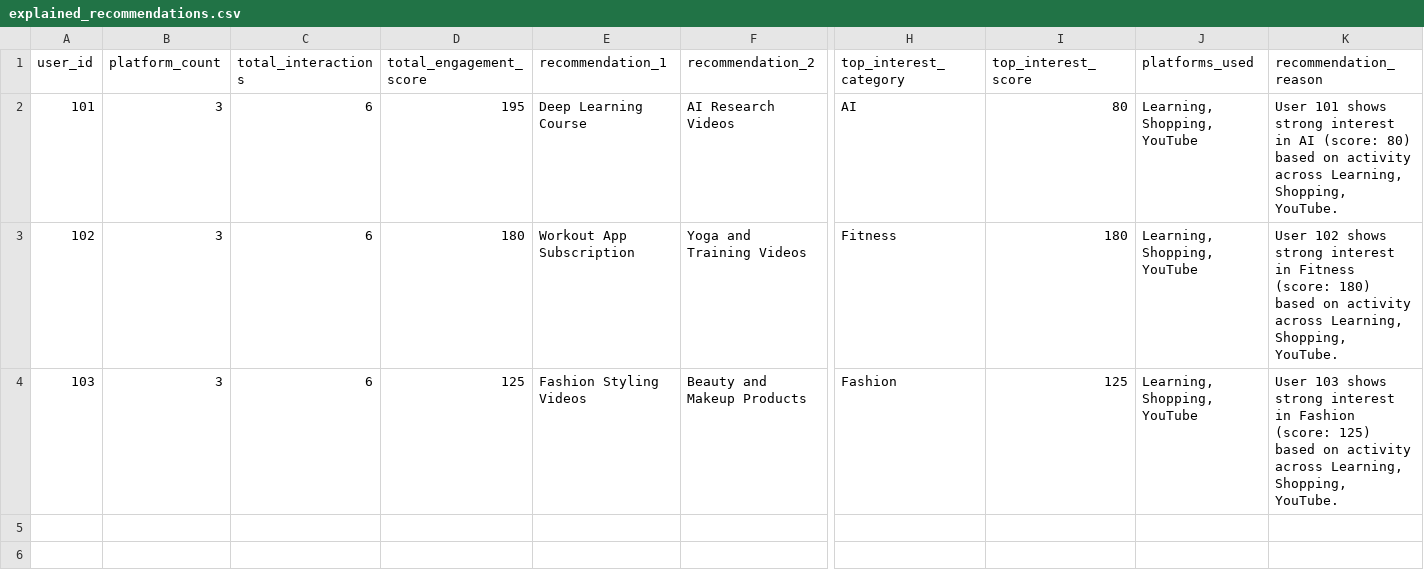
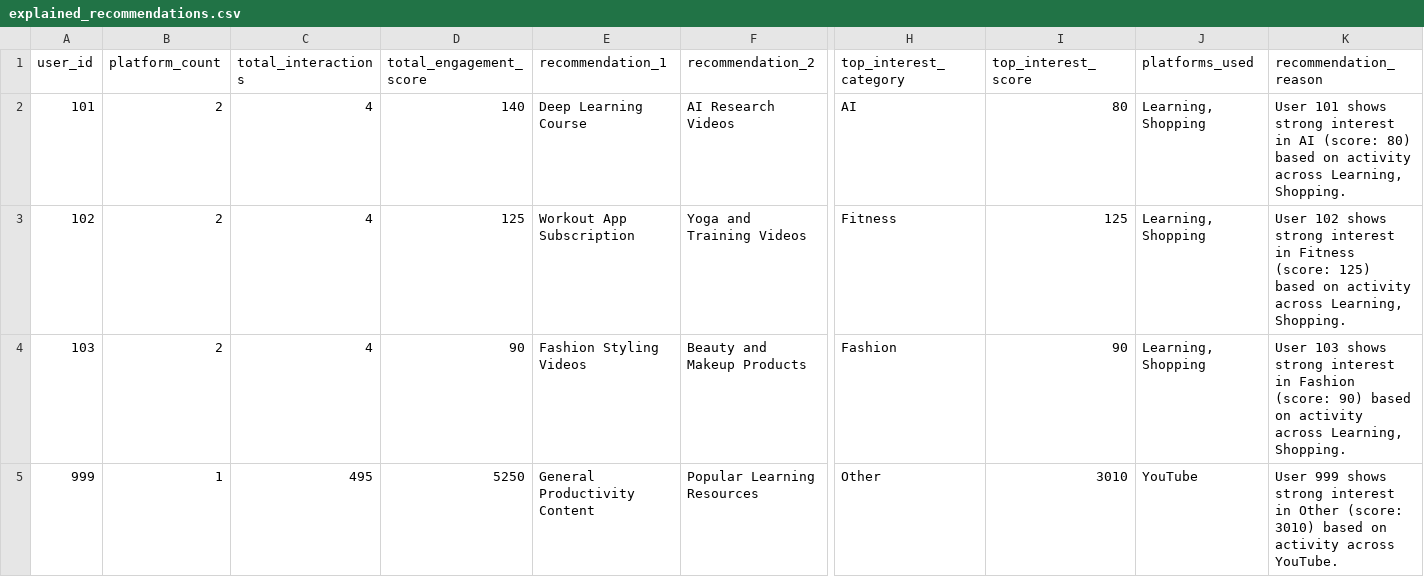
Before and after one commit to Kashmira-25/cross-platform-recommender-system, a CSV file: data/processed/explained_recommendations.csv, drawn as a sheet; only a part is shown, gaps mark what is left out; rows hold the shown columns only; the diff names each change by its address in the sheet, - before the commit and + after, or states it on an @@ line.

Commit message:
Integrated real YouTube dataset with dynamic data handling

```diff
--- a/data/processed/explained_recommendations.csv
+++ b/data/processed/explained_recommendations.csv
-B2:B4 (platform_count): 3
+B2:B4 (platform_count): 2
-C2:C4 (total_interactions): 6
+C2:C4 (total_interactions): 4
-D2 (total_engagement_score): 195
+D2 (total_engagement_score): 140
-J2:J4 (platforms_used): Learning, Shopping, YouTube
+J2:J4 (platforms_used): Learning, Shopping
-K2 (recommendation_reason): …across Learning, Shopping, YouTube.
+K2 (recommendation_reason): …across Learning, Shopping.
-D3 (total_engagement_score): 180
+D3 (total_engagement_score): 125
-I3 (top_interest_score): 180
+I3 (top_interest_score): 125
-K3 (recommendation_reason): …Fitness (score: 180) based on activity across Learning, Shopping, YouTube.
+K3 (recommendation_reason): …Fitness (score: 125) based on activity across Learning, Shopping.
-D4 (total_engagement_score): 125
+D4 (total_engagement_score): 90
-I4 (top_interest_score): 125
+I4 (top_interest_score): 90
-K4 (recommendation_reason): …Fashion (score: 125) based on activity across Learning, Shopping, YouTube.
+K4 (recommendation_reason): …Fashion (score: 90) based on activity across Learning, Shopping.
+row 5: 999 | 1 | 495 | 5250 | General Productivity Content | Popular Learning Resources | Other | 3010 | YouTube | User 999 shows strong interest in Other (score: 3010) based on activity across YouTube.
```
Also changed, not shown: data/processed/user_recommendations.csv, 8 other files.
